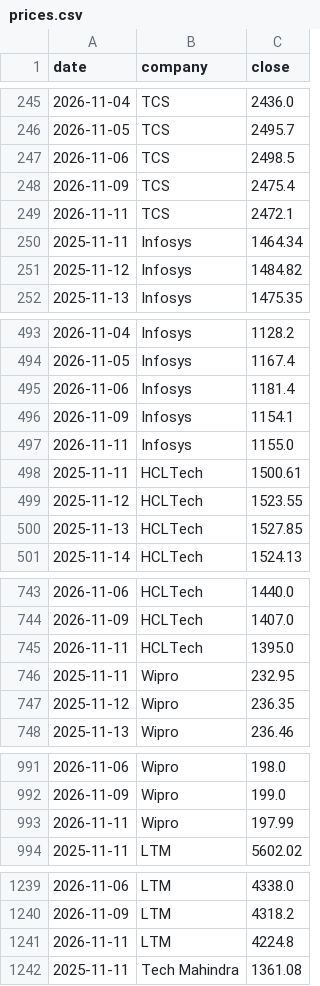
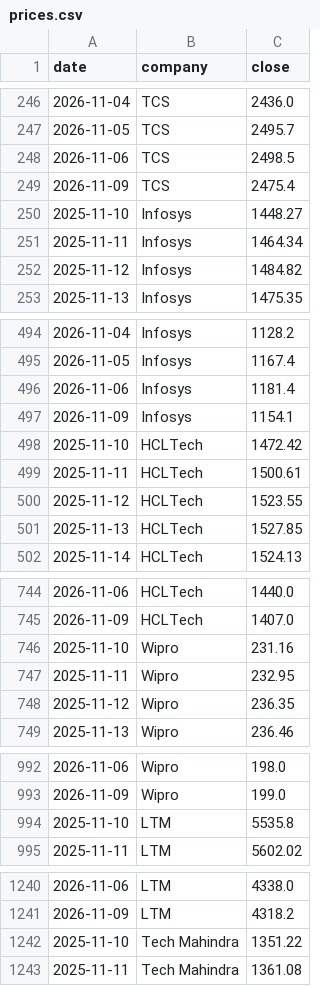
Before and after one commit to hrishi9635/India-it-agent, a CSV file: data/prices.csv, drawn as a sheet; only a part is shown, gaps mark what is left out; the diff covers the shown part only.

```diff
--- a/data/prices.csv
+++ b/data/prices.csv
@@ -248,3 +249,3 @@ date,company,close
 2026-11-09,TCS,2475.4
-2026-11-11,TCS,2472.1
+2025-11-10,Infosys,1448.27
 2025-11-11,Infosys,1464.34
@@ -496,3 +497,3 @@ date,company,close
 2026-11-09,Infosys,1154.1
-2026-11-11,Infosys,1155.0
+2025-11-10,HCLTech,1472.42
 2025-11-11,HCLTech,1500.61
@@ -744,3 +745,3 @@ date,company,close
 2026-11-09,HCLTech,1407.0
-2026-11-11,HCLTech,1395.0
+2025-11-10,Wipro,231.16
 2025-11-11,Wipro,232.95
@@ -992,3 +993,3 @@ date,company,close
 2026-11-09,Wipro,199.0
-2026-11-11,Wipro,197.99
+2025-11-10,LTM,5535.8
 2025-11-11,LTM,5602.02
@@ -1240,3 +1241,3 @@ date,company,close
 2026-11-09,LTM,4318.2
-2026-11-11,LTM,4224.8
+2025-11-10,Tech Mahindra,1351.22
 2025-11-11,Tech Mahindra,1361.08
```
Also changed, not shown: 5 added rows, 6 removed rows and 3 edited cells elsewhere in this file, data/market.csv, 6 other files.
